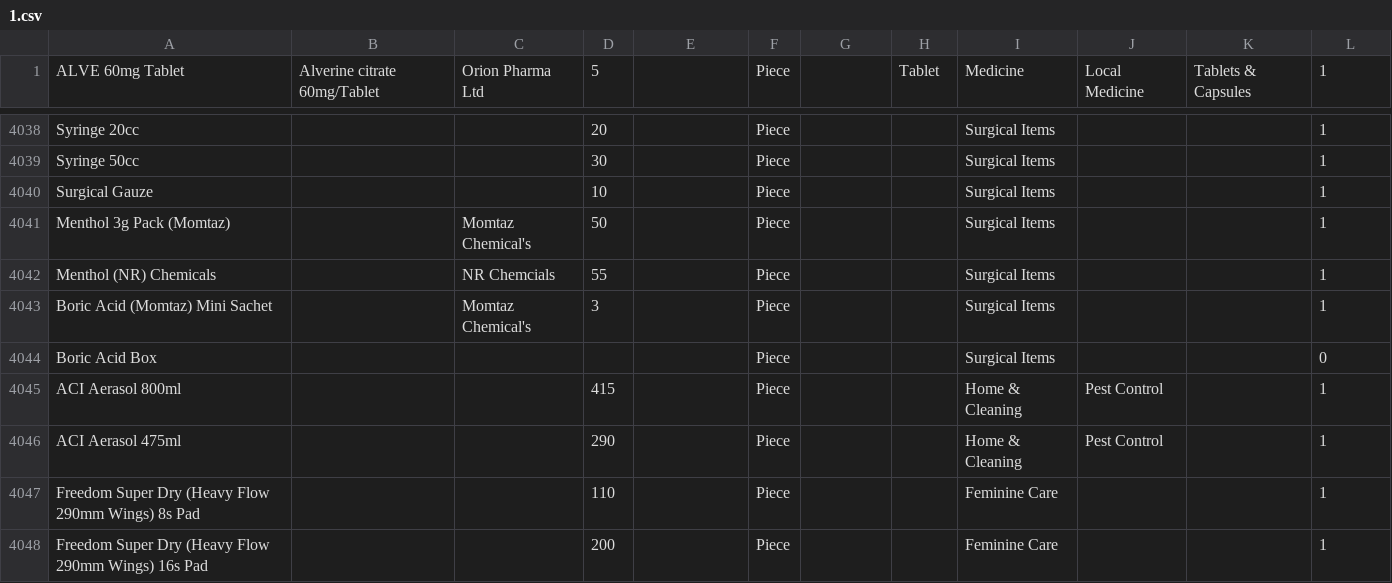
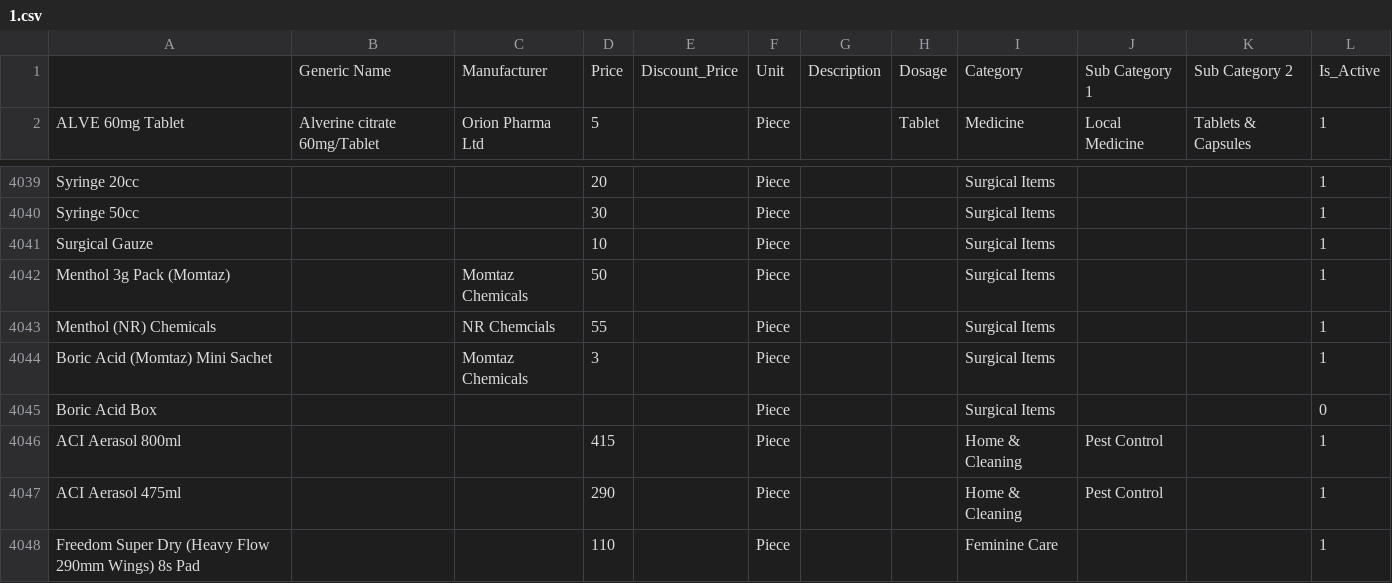
Before and after one commit to MiniGunnR/pharma_aid, a CSV file: 1.csv, drawn as a sheet; only a part is shown, gaps mark what is left out; the shorter side is filled out with more unchanged rows.

Commit message:
new csv

```diff
--- a/1.csv
+++ b/1.csv
@@ -1 +1,2 @@
+ ,Generic Name,Manufacturer,Price,Discount_Price,Unit,Description,Dosage,Category,Sub Category 1,Sub Category 2,Is_Active
 ALVE 60mg Tablet,Alverine citrate 60mg/Tablet ,Orion Pharma Ltd,5,,Piece,,Tablet,Medicine,Local Medicine,Tablets & Capsules,1
@@ -4040,5 +4041,5 @@ Syringe 50cc,,,30,,Piece,,,Surgical Items,,,1
 Surgical Gauze,,,10,,Piece,,,Surgical Items,,,1
-Menthol 3g Pack (Momtaz),,Momtaz Chemical's,50,,Piece,,,Surgical Items,,,1
+Menthol 3g Pack (Momtaz),,Momtaz Chemicals,50,,Piece,,,Surgical Items,,,1
 Menthol (NR) Chemicals,,NR Chemcials,55,,Piece,,,Surgical Items,,,1
-Boric Acid (Momtaz) Mini Sachet,,Momtaz Chemical's,3,,Piece,,,Surgical Items,,,1
+Boric Acid (Momtaz) Mini Sachet,,Momtaz Chemicals,3,,Piece,,,Surgical Items,,,1
 Boric Acid Box,,,,,Piece,,,Surgical Items,,,0
```
